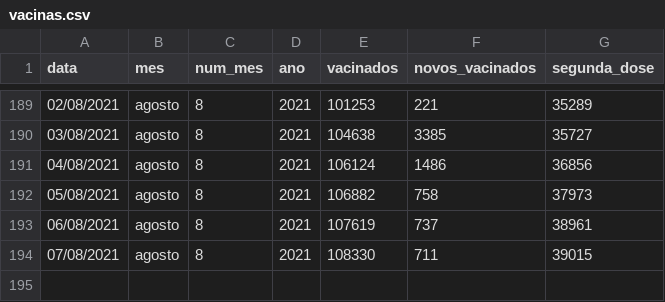
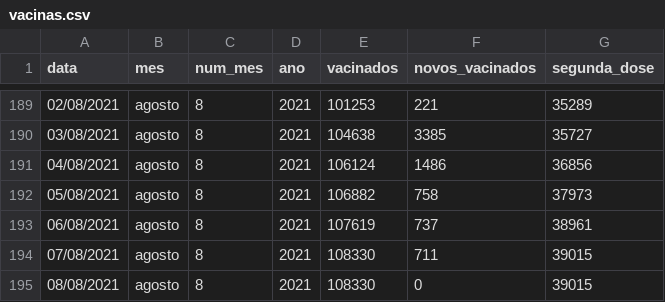
Before and after one commit to ingoramos/dashboardItj, a CSV file: vacinas.csv, drawn as a sheet; only a part is shown, gaps mark what is left out.

```diff
--- a/vacinas.csv
+++ b/vacinas.csv
@@ -194 +194,2 @@ data;mes;num_mes;ano;vacinados;novos_vacinados;segunda_dose
 07/08/2021;agosto;8;2021;108330;711;39015
+08/08/2021;agosto;8;2021;108330;0;39015
```
Also changed, not shown: covid_Itajai.csv, marieta.csv.
